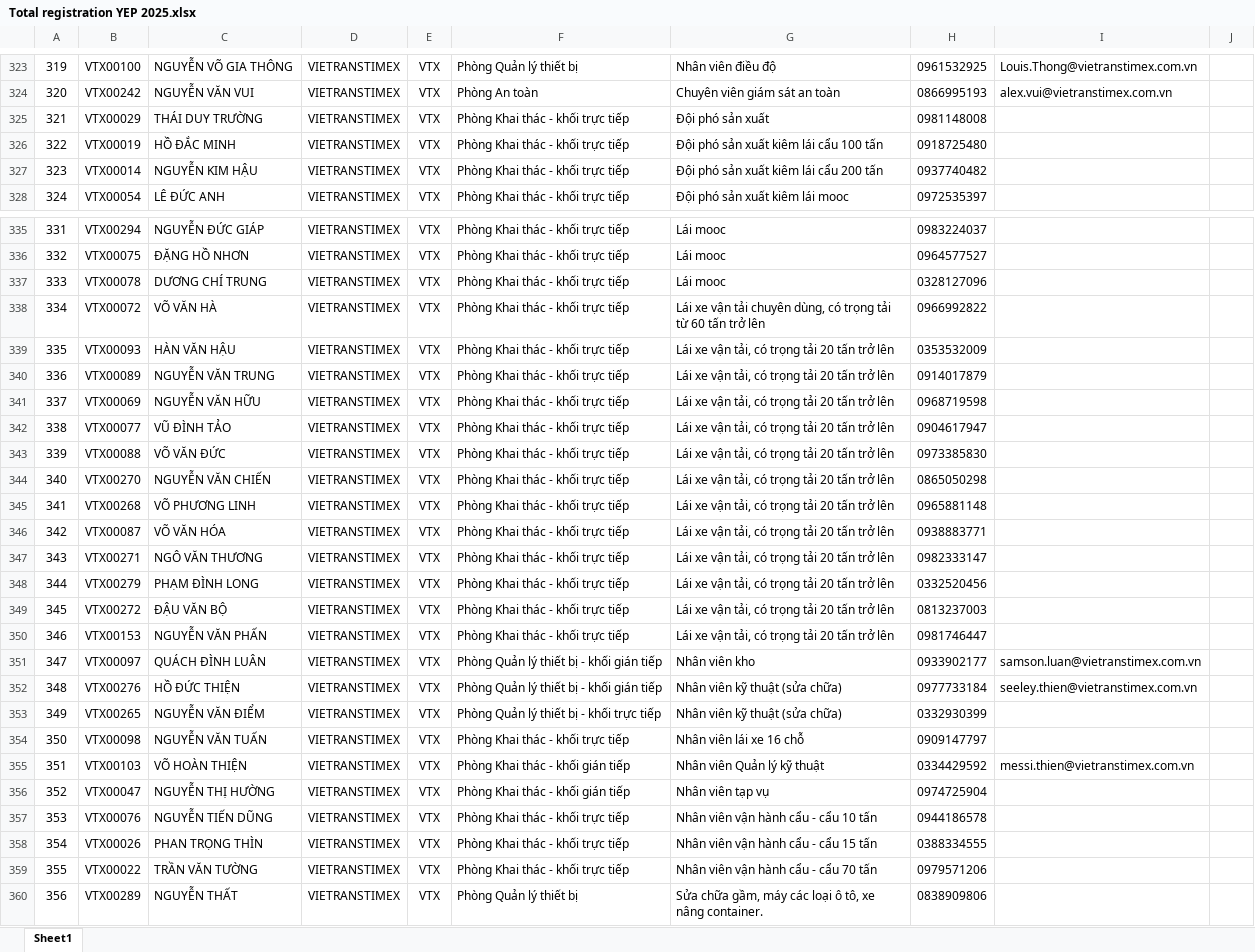
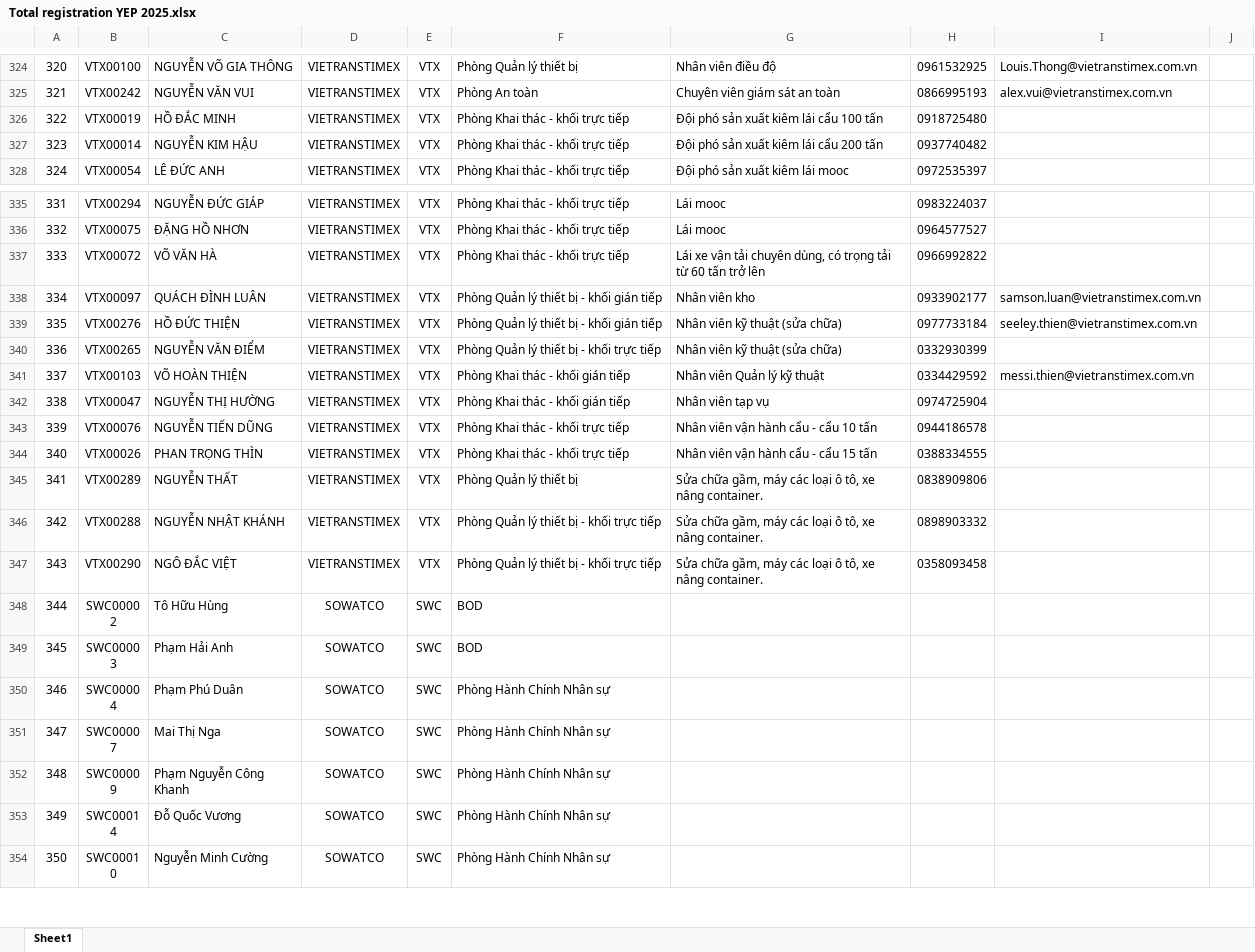
Before and after one commit to longle23/ToolGenerateLabel-YEP2025, an Excel workbook: resources/Total registration YEP 2025.xlsx, sheet Sheet1, drawn as a sheet; only a part is shown, gaps mark what is left out; the shorter side is filled out with more unchanged rows; values as stored, in another font and other column widths than the file's, no borders; charts and pictures not drawn; removed rows and columns are numbered as before the commit, all else as after; the diff covers the shown part only; the diff names each change by its address in the sheet, - before the commit and + after, or states it on an @@ line.

```diff
--- a/resources/Total registration YEP 2025.xlsx (sheet Sheet1)
+++ b/resources/Total registration YEP 2025.xlsx (sheet Sheet1)
@@ column A renumbered between rows 268 and 674 @@
-row 325: 321 | VTX00029 | THÁI DUY TRƯỜNG | VIETRANSTIMEX | VTX | Phòng Khai thác - khối trực tiếp | Đội phó sản xuất | 0981148008
-row 337: 333 | VTX00078 | DƯƠNG CHÍ TRUNG | VIETRANSTIMEX | VTX | Phòng Khai thác - khối trực tiếp | Lái mooc | 0328127096
-row 339: 335 | VTX00093 | HÀN VĂN HẬU | VIETRANSTIMEX | VTX | Phòng Khai thác - khối trực tiếp | Lái xe vận tải, có trọng tải 20 tấn trở lên | 0353532009
-row 340: 336 | VTX00089 | NGUYỄN VĂN TRUNG | VIETRANSTIMEX | VTX | Phòng Khai thác - khối trực tiếp | Lái xe vận tải, có trọng tải 20 tấn trở lên | 0914017879
-row 341: 337 | VTX00069 | NGUYỄN VĂN HỮU | VIETRANSTIMEX | VTX | Phòng Khai thác - khối trực tiếp | Lái xe vận tải, có trọng tải 20 tấn trở lên | 0968719598
-row 342: 338 | VTX00077 | VŨ ĐÌNH TẢO | VIETRANSTIMEX | VTX | Phòng Khai thác - khối trực tiếp | Lái xe vận tải, có trọng tải 20 tấn trở lên | 0904617947
-row 343: 339 | VTX00088 | VÕ VĂN ĐỨC | VIETRANSTIMEX | VTX | Phòng Khai thác - khối trực tiếp | Lái xe vận tải, có trọng tải 20 tấn trở lên | 0973385830
-row 344: 340 | VTX00270 | NGUYỄN VĂN CHIẾN | VIETRANSTIMEX | VTX | Phòng Khai thác - khối trực tiếp | Lái xe vận tải, có trọng tải 20 tấn trở lên | 0865050298
-row 345: 341 | VTX00268 | VÕ PHƯƠNG LINH | VIETRANSTIMEX | VTX | Phòng Khai thác - khối trực tiếp | Lái xe vận tải, có trọng tải 20 tấn trở lên | 0965881148
-row 346: 342 | VTX00087 | VÕ VĂN HÓA | VIETRANSTIMEX | VTX | Phòng Khai thác - khối trực tiếp | Lái xe vận tải, có trọng tải 20 tấn trở lên | 0938883771
-row 347: 343 | VTX00271 | NGÔ VĂN THƯƠNG | VIETRANSTIMEX | VTX | Phòng Khai thác - khối trực tiếp | Lái xe vận tải, có trọng tải 20 tấn trở lên | 0982333147
-row 348: 344 | VTX00279 | PHẠM ĐÌNH LONG | VIETRANSTIMEX | VTX | Phòng Khai thác - khối trực tiếp | Lái xe vận tải, có trọng tải 20 tấn trở lên | 0332520456
-row 349: 345 | VTX00272 | ĐẬU VĂN BỘ | VIETRANSTIMEX | VTX | Phòng Khai thác - khối trực tiếp | Lái xe vận tải, có trọng tải 20 tấn trở lên | 0813237003
-row 350: 346 | VTX00153 | NGUYỄN VĂN PHẤN | VIETRANSTIMEX | VTX | Phòng Khai thác - khối trực tiếp | Lái xe vận tải, có trọng tải 20 tấn trở lên | 0981746447
-row 354: 350 | VTX00098 | NGUYỄN VĂN TUẤN | VIETRANSTIMEX | VTX | Phòng Khai thác - khối trực tiếp | Nhân viên lái xe 16 chỗ | 0909147797
-row 359: 355 | VTX00022 | TRẦN VĂN TƯỜNG | VIETRANSTIMEX | VTX | Phòng Khai thác - khối trực tiếp | Nhân viên vận hành cẩu - cẩu 70 tấn | 0979571206
```
Also changed, not shown: 27 added rows and 4 edited cells elsewhere in this sheet, formulas that keep their value, 6 other files.
